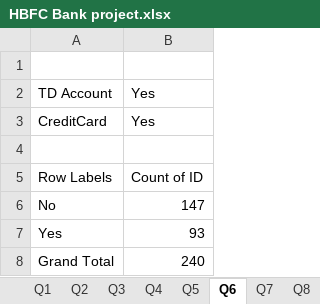
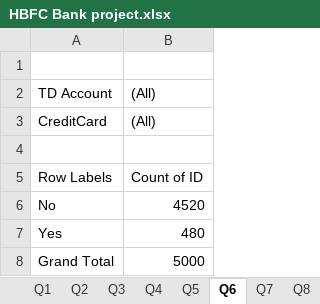
Before and after one commit to mithil0202/excel_projects, an Excel workbook: HBFC Bank project.xlsx, sheet Q6, drawn as a sheet; values as stored, in another font and other column widths than the file's, no borders; charts and pictures not drawn; the diff names each change by its address in the sheet, - before the commit and + after, or states it on an @@ line.

Commit message:
Add files via upload

```diff
--- a/HBFC Bank project.xlsx (sheet Q6)
+++ b/HBFC Bank project.xlsx (sheet Q6)
-B2:B3: Yes
+B2:B3: (All)
-B6: 147
+B6: 4520
-B7: 93
+B7: 480
-B8: 240
+B8: 5000
```
Also changed, not shown: other sheet tabs, charts or pictures.
